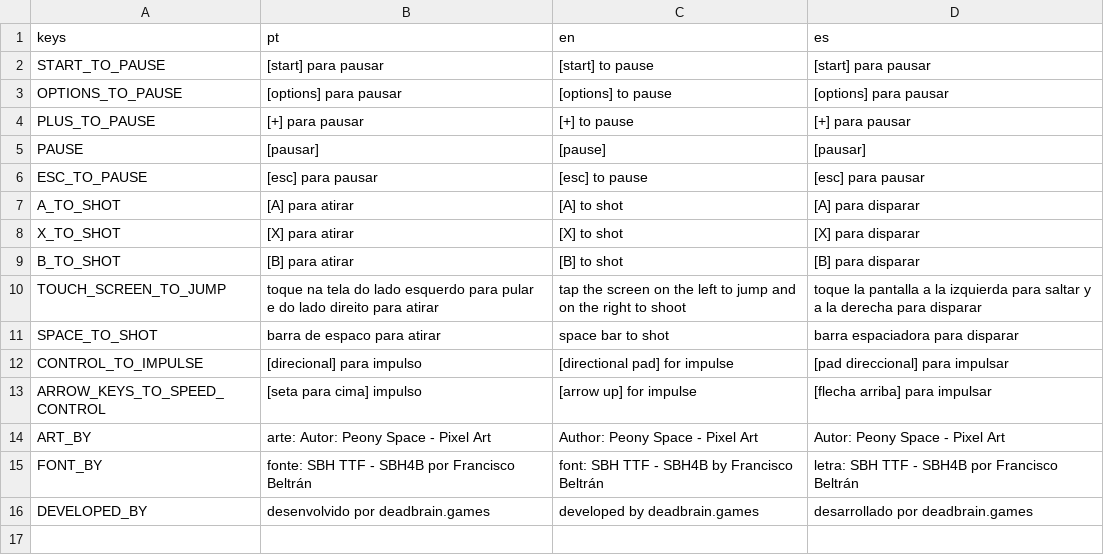
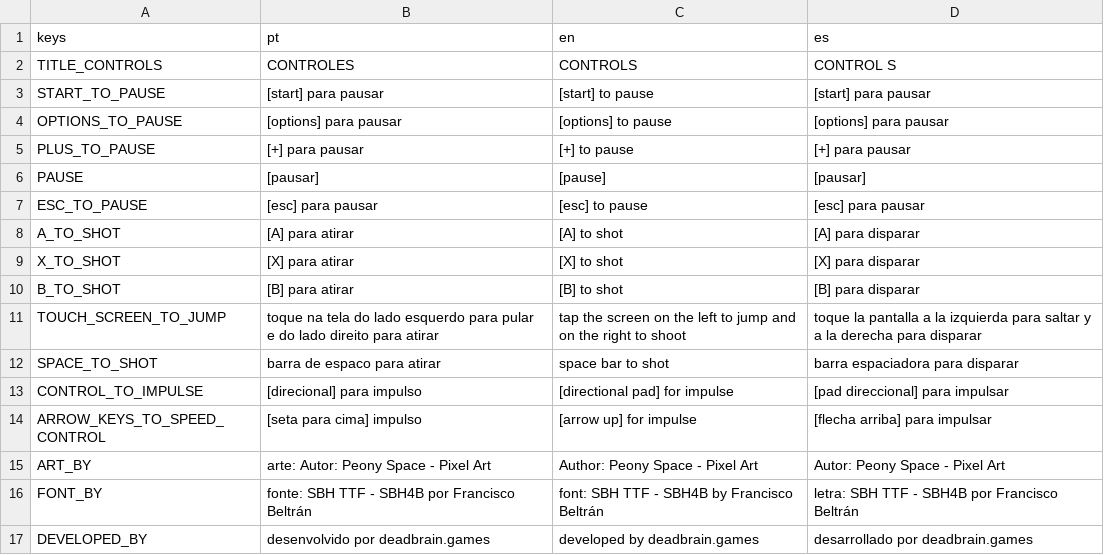
Before and after one commit to LucasAnacleto/space-conquer, a CSV file: intl/strings.csv, drawn as a sheet; the diff names each change by its address in the sheet, - before the commit and + after, or states it on an @@ line.

Commit message:
title, connected control validation

```diff
--- a/intl/strings.csv
+++ b/intl/strings.csv
+row 2: TITLE_CONTROLS | CONTROLES | CONTROLS | CONTROL S
```
Also changed, not shown: 5 other files.
